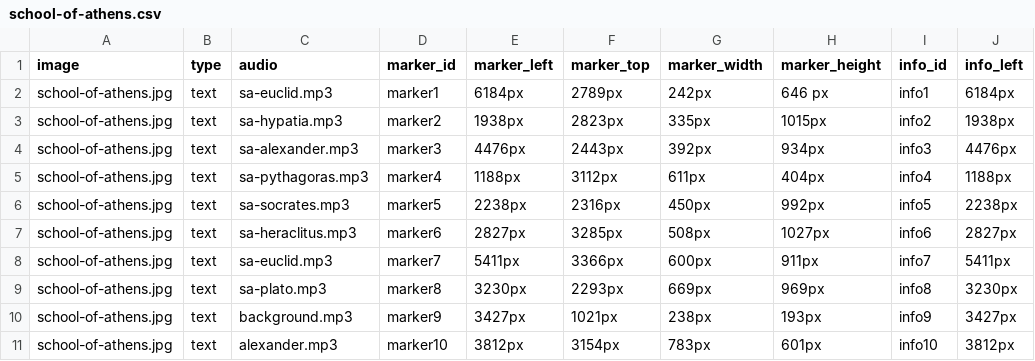
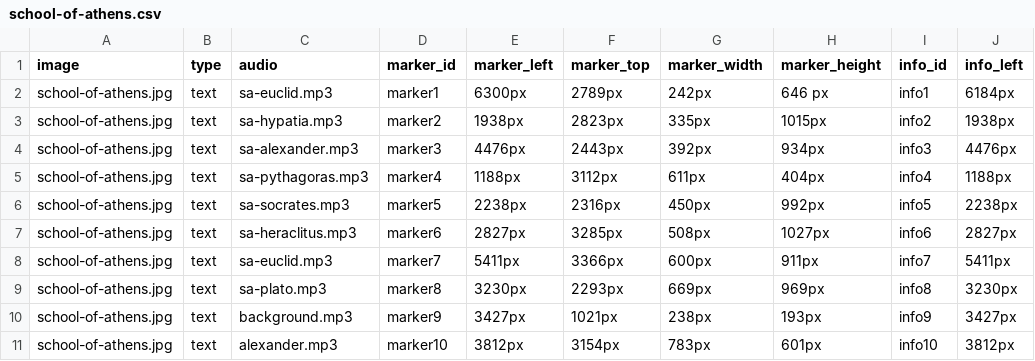
Before and after one commit to UoB-Interactive-Devices/ID24-TeamC, a CSV file: final idea/prototype-code/csv/school-of-athens.csv, drawn as a sheet; only a part is shown; the diff names each change by its address in the sheet, - before the commit and + after, or states it on an @@ line.

Commit message:
Adjust Raphel's location

```diff
--- a/final idea/prototype-code/csv/school-of-athens.csv
+++ b/final idea/prototype-code/csv/school-of-athens.csv
-E2 (marker_left): 6184px
+E2 (marker_left): 6300px
```
